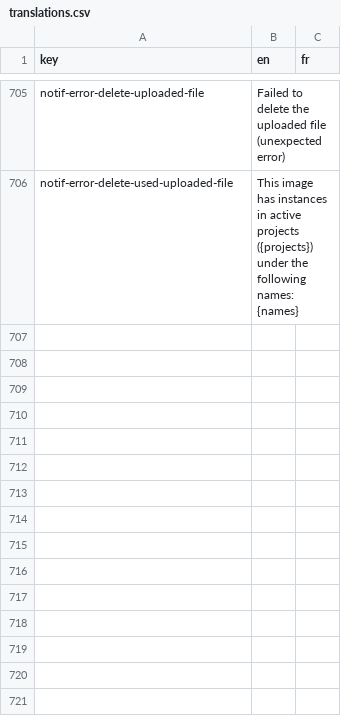
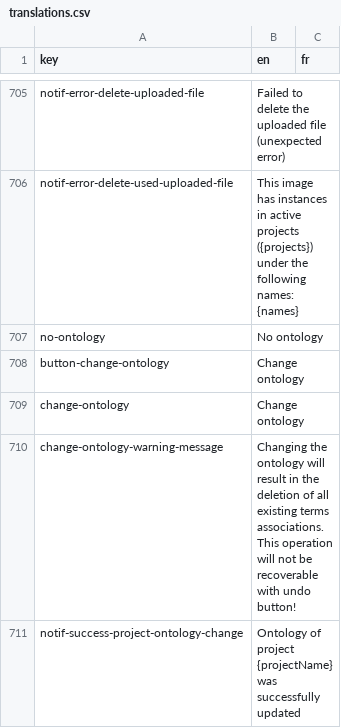
Before and after one commit to cytomine/Cytomine-Web-UI, a CSV file: src/locales/translations.csv, drawn as a sheet; only a part is shown, gaps mark what is left out; the diff covers the shown part only; the diff names each change by its address in the sheet, - before the commit and + after, or states it on an @@ line.

Commit message:
Allow project without ontology + ontology change

```diff
--- a/src/locales/translations.csv
+++ b/src/locales/translations.csv
+row 707: no-ontology | No ontology
+row 708: button-change-ontology | Change ontology
+row 709: change-ontology | Change ontology
+row 710: change-ontology-warning-message | Changing the ontology will result in the deletion of all existing terms associations. This operation will not be recoverable with undo button!
+row 711: notif-success-project-ontology-change | Ontology of project {projectName} was successfully updated
```
Also changed, not shown: 5 added rows elsewhere in this file, 19 other files.
